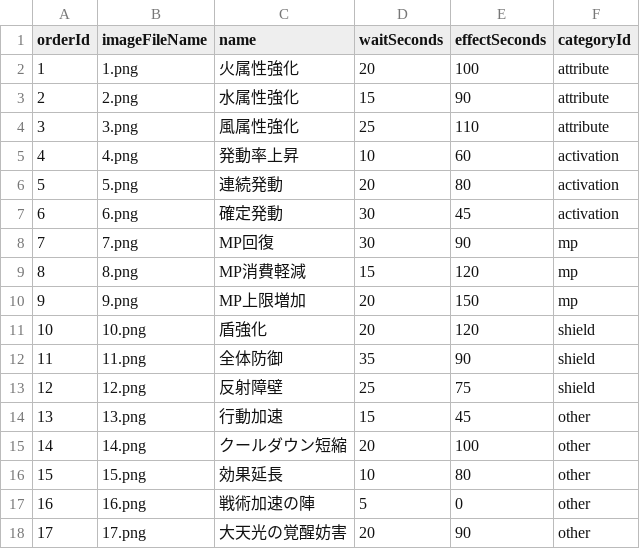
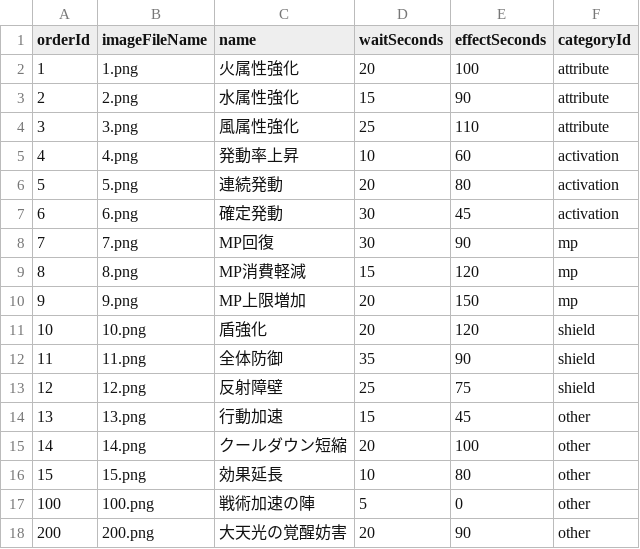
Before and after one commit to shnayy/order-composer, a CSV file: public/orders.sample.csv, drawn as a sheet.

Commit message:
Change special order IDs

```diff
--- a/public/orders.sample.csv
+++ b/public/orders.sample.csv
@@ -16,3 +16,3 @@ orderId,imageFileName,name,waitSeconds,effectSeconds,categoryId
 15,15.png,効果延長,10,80,other
-16,16.png,戦術加速の陣,5,0,other
-17,17.png,大天光の覚醒妨害,20,90,other
+100,100.png,戦術加速の陣,5,0,other
+200,200.png,大天光の覚醒妨害,20,90,other
```
Also changed, not shown: 5 other files.
